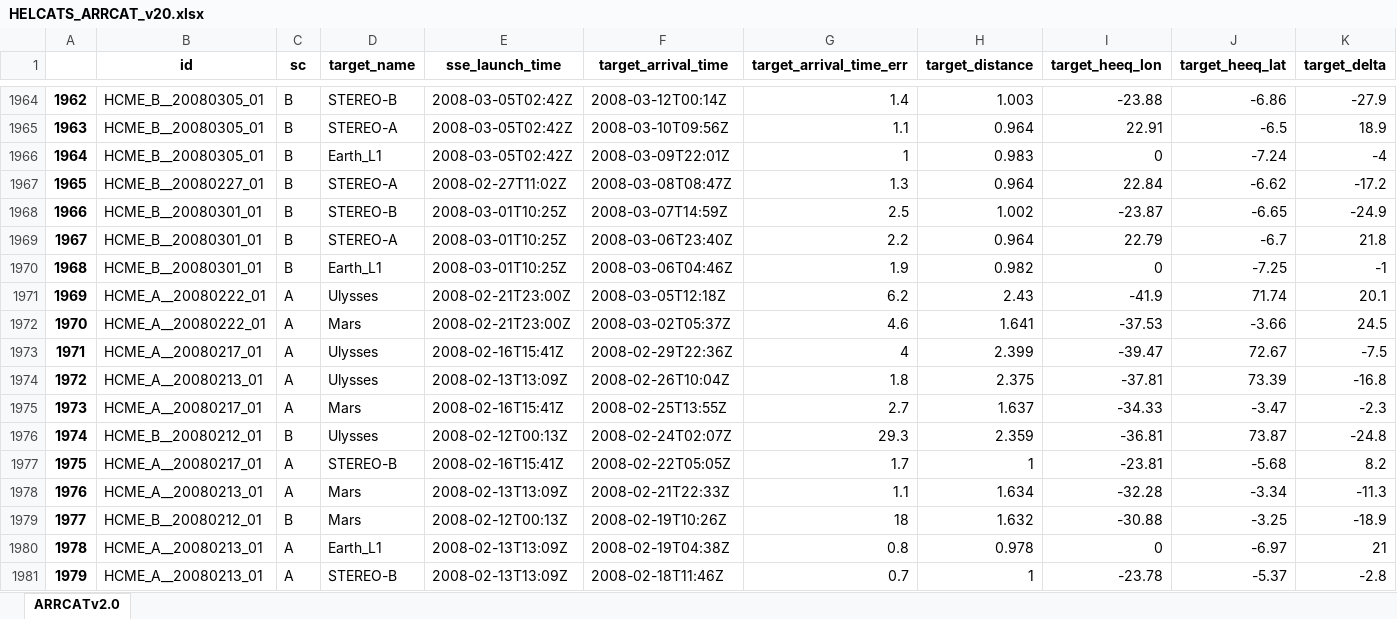
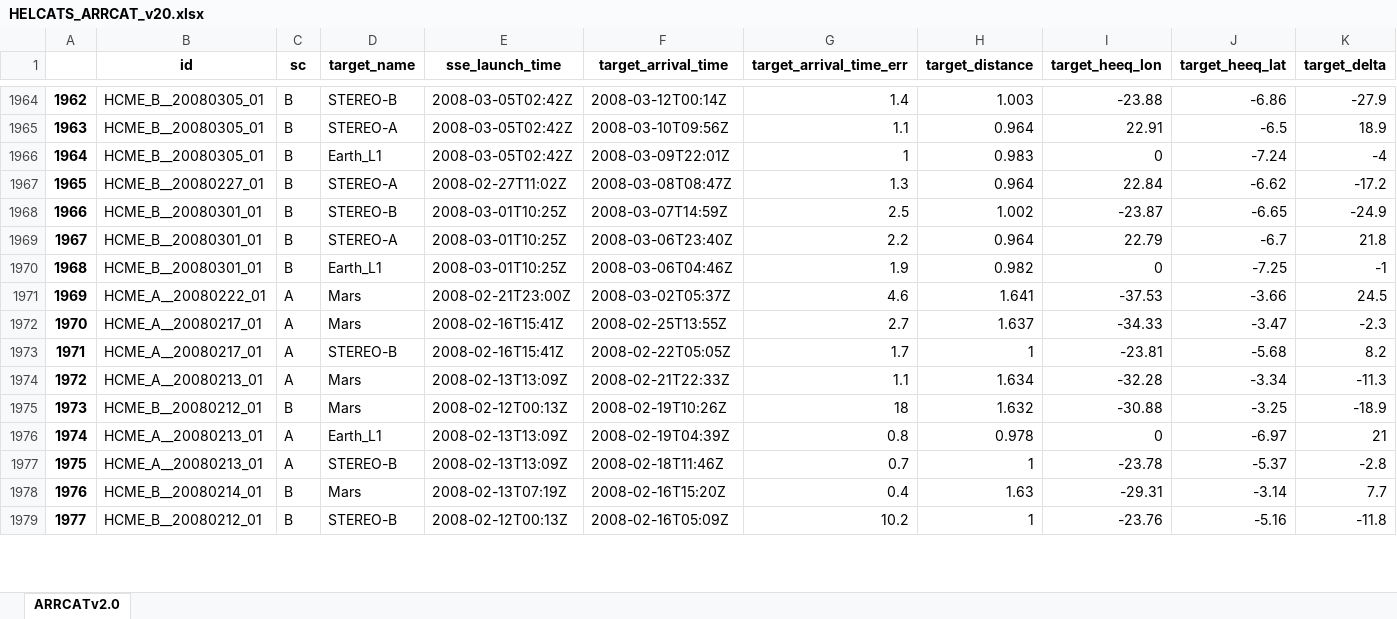
Before and after one commit to cmoestl/heliocats, an Excel workbook: arrcat/HELCATS_ARRCAT_v20.xlsx, sheet ARRCATv2.0, drawn as a sheet; only a part is shown, gaps mark what is left out; the shorter side is filled out with more unchanged rows; values as stored, in another font and other column widths than the file's, no borders; removed rows and columns are numbered as before the commit, all else as after; rows hold the shown columns only; the diff covers the shown part only; the diff names each change by its address in the sheet, - before the commit and + after, or states it on an @@ line.

Commit message:
arrcat,icmecat updates

```diff
--- a/arrcat/HELCATS_ARRCAT_v20.xlsx (sheet ARRCATv2.0)
+++ b/arrcat/HELCATS_ARRCAT_v20.xlsx (sheet ARRCATv2.0)
@@ column A renumbered from row 119 down @@
-row 1971: 1969 | HCME_A__20080222_01 | A | Ulysses | 2008-02-21T23:00Z | 2008-03-05T12:18Z | 6.2 | 2.43 | -41.9 | 71.74 | 20.1
-row 1973: 1971 | HCME_A__20080217_01 | A | Ulysses | 2008-02-16T15:41Z | 2008-02-29T22:36Z | 4 | 2.399 | -39.47 | 72.67 | -7.5
-row 1974: 1972 | HCME_A__20080213_01 | A | Ulysses | 2008-02-13T13:09Z | 2008-02-26T10:04Z | 1.8 | 2.375 | -37.81 | 73.39 | -16.8
-row 1976: 1974 | HCME_B__20080212_01 | B | Ulysses | 2008-02-12T00:13Z | 2008-02-24T02:07Z | 29.3 | 2.359 | -36.81 | 73.87 | -24.8
-F1976 (target_arrival_time): 2008-02-19T04:38Z
+F1976 (target_arrival_time): 2008-02-19T04:39Z
```
Also changed, not shown: 4 added rows, 21 removed rows and 822 edited cells elsewhere in this sheet, icmecat/HELIO4CAST_ICMECAT_v21.xlsx, 39 other files.
